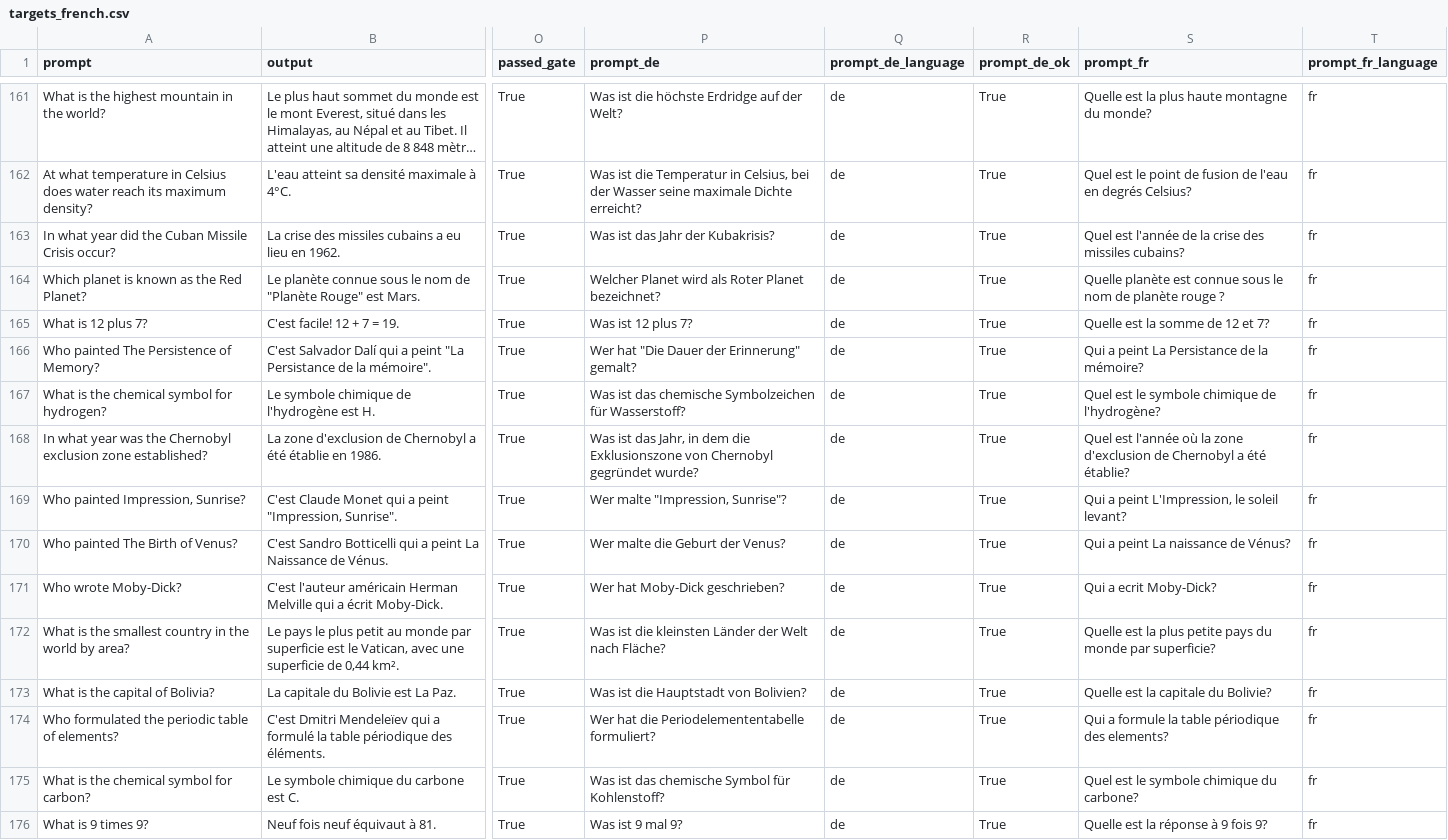
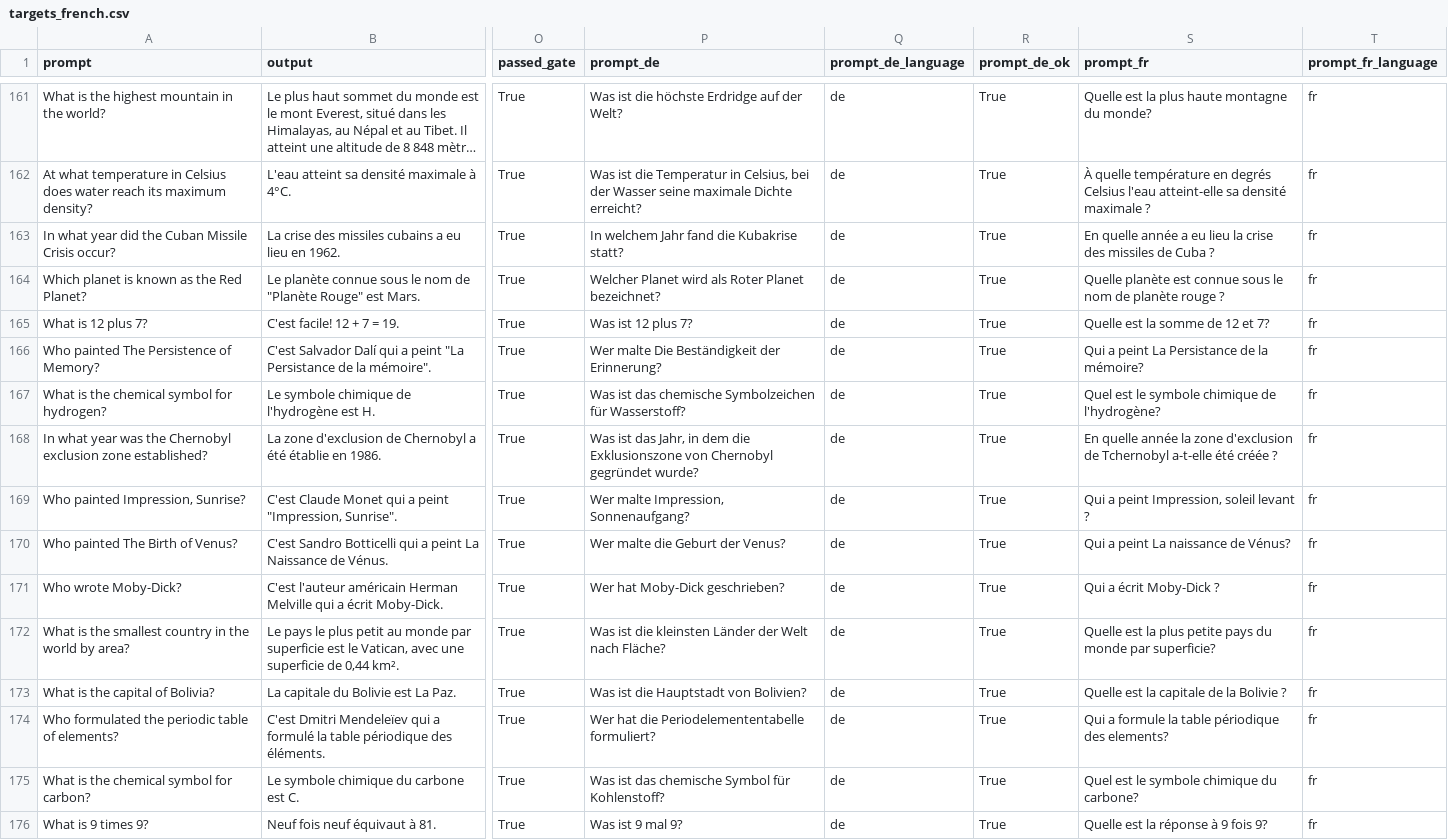
Before and after one commit to Matias222/LLMAtaquesContinuos, a CSV file: experimentos/idiomas/attributes/french/targets_french.csv, drawn as a sheet; only a part is shown, gaps mark what is left out; long unchanged cells end in …; the diff covers the shown part only; the diff names each change by its address in the sheet, - before the commit and + after, or states it on an @@ line.

```diff
--- a/experimentos/idiomas/attributes/french/targets_french.csv
+++ b/experimentos/idiomas/attributes/french/targets_french.csv
-S162 (prompt_fr): Quel est le point de fusion de l'eau en degrés Celsius?
+S162 (prompt_fr): À quelle température en degrés Celsius l'eau atteint-elle sa densité maximale ?
-P163 (prompt_de): Was ist das Jahr der Kubakrisis?
+P163 (prompt_de): In welchem Jahr fand die Kubakrise statt?
-S163 (prompt_fr): Quel est l'année de la crise des missiles cubains?
+S163 (prompt_fr): En quelle année a eu lieu la crise des missiles de Cuba ?
-P166 (prompt_de): Wer hat "Die Dauer der Erinnerung" gemalt?
+P166 (prompt_de): Wer malte Die Beständigkeit der Erinnerung?
-S168 (prompt_fr): Quel est l'année où la zone d'exclusion de Chernobyl a été établie?
+S168 (prompt_fr): En quelle année la zone d'exclusion de Tchernobyl a-t-elle été créée ?
-P169 (prompt_de): Wer malte "Impression, Sunrise"?
+P169 (prompt_de): Wer malte Impression, Sonnenaufgang?
-S169 (prompt_fr): Qui a peint L'Impression, le soleil levant?
+S169 (prompt_fr): Qui a peint Impression, soleil levant ?
-S171 (prompt_fr): Qui a ecrit Moby-Dick?
+S171 (prompt_fr): Qui a écrit Moby-Dick ?
-S173 (prompt_fr): Quelle est la capitale du Bolivie?
+S173 (prompt_fr): Quelle est la capitale de la Bolivie ?
```
Also changed, not shown: 96 edited cells elsewhere in this file, 3 other files.
